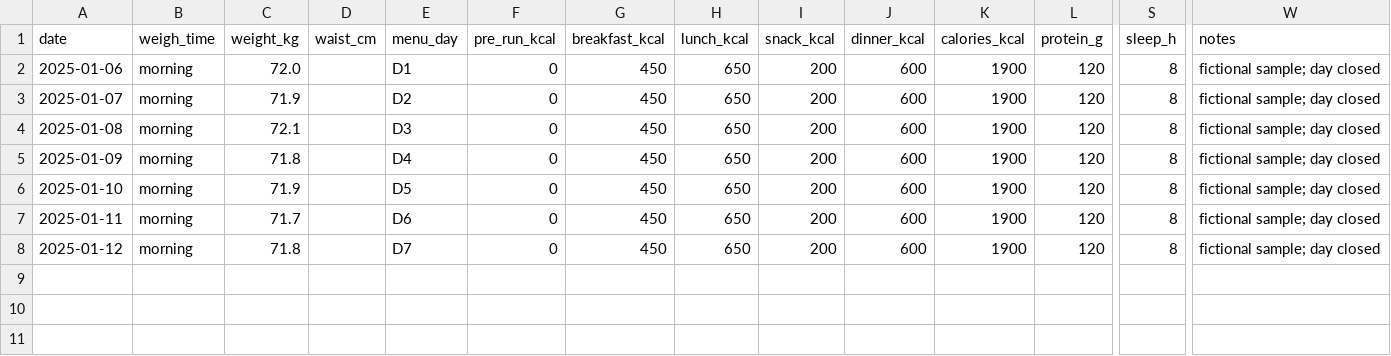
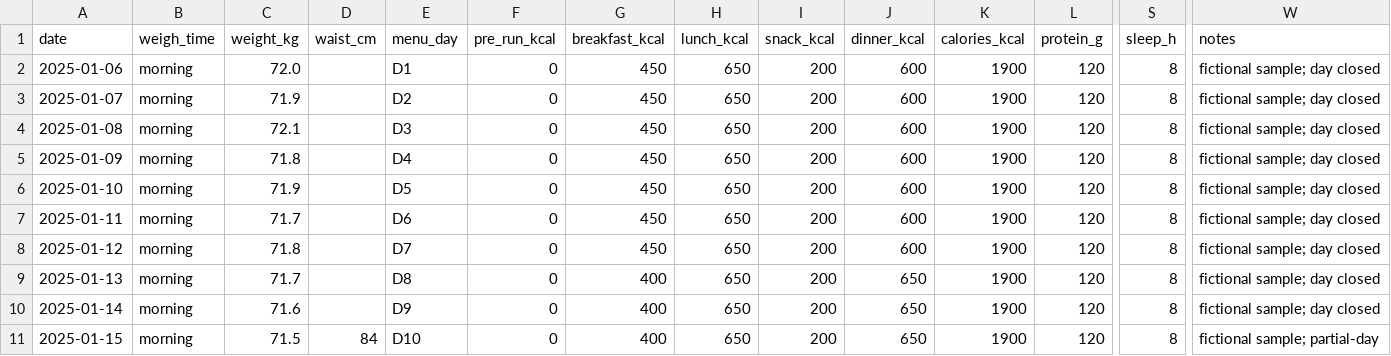
Before and after one commit to Nivael/track-your-weight, a CSV file: demo/data/daily_log.csv, drawn as a sheet; only a part is shown, gaps mark what is left out; rows hold the shown columns only; the diff names each change by its address in the sheet, - before the commit and + after, or states it on an @@ line.

```diff
--- a/demo/data/daily_log.csv
+++ b/demo/data/daily_log.csv
+row 9: 2025-01-13 | morning | 71.7 |  | D8 | 0 | 400 | 650 | 200 | 650 | 1900 | 120 | 8 | fictional sample; day closed
+row 10: 2025-01-14 | morning | 71.6 |  | D9 | 0 | 400 | 650 | 200 | 650 | 1900 | 120 | 8 | fictional sample; day closed
+row 11: 2025-01-15 | morning | 71.5 | 84 | D10 | 0 | 400 | 650 | 200 | 650 | 1900 | 120 | 8 | fictional sample; partial-day
```
Also changed, not shown: 16 other files.
